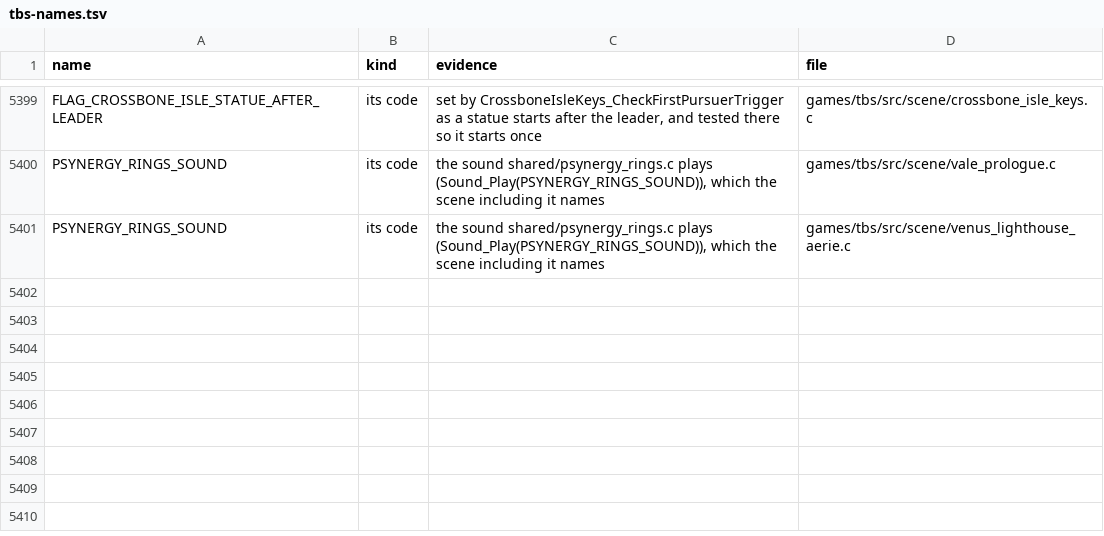
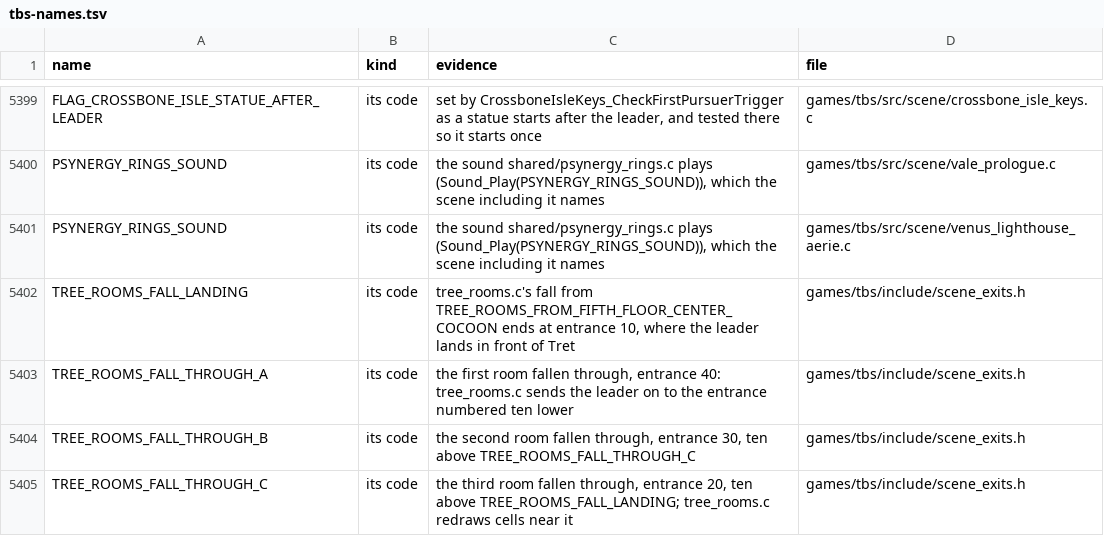
Before and after one commit to PascalPixel/alchemy-devtools, a TSV file: evidence/tbs-names.tsv, drawn as a sheet; only a part is shown, gaps mark what is left out.

```diff
--- a/evidence/tbs-names.tsv
+++ b/evidence/tbs-names.tsv
@@ -5401 +5401,5 @@ PSYNERGY_RINGS_SOUND	its code	the sound shared/psynergy_rings.c plays (Sound_Pla
 PSYNERGY_RINGS_SOUND	its code	the sound shared/psynergy_rings.c plays (Sound_Play(PSYNERGY_RINGS_SOUND)), which the scene including it names	games/tbs/src/scene/venus_lighthouse_aerie.c
+TREE_ROOMS_FALL_LANDING	its code	tree_rooms.c's fall from TREE_ROOMS_FROM_FIFTH_FLOOR_CENTER_COCOON ends at entrance 10, where the leader lands in front of Tret	games/tbs/include/scene_exits.h
+TREE_ROOMS_FALL_THROUGH_A	its code	the first room fallen through, entrance 40: tree_rooms.c sends the leader on to the entrance numbered ten lower	games/tbs/include/scene_exits.h
+TREE_ROOMS_FALL_THROUGH_B	its code	the second room fallen through, entrance 30, ten above TREE_ROOMS_FALL_THROUGH_C	games/tbs/include/scene_exits.h
+TREE_ROOMS_FALL_THROUGH_C	its code	the third room fallen through, entrance 20, ten above TREE_ROOMS_FALL_LANDING; tree_rooms.c redraws cells near it	games/tbs/include/scene_exits.h
```
Also changed, not shown: evidence/tbs-fakematch.tsv, 5 other files.
